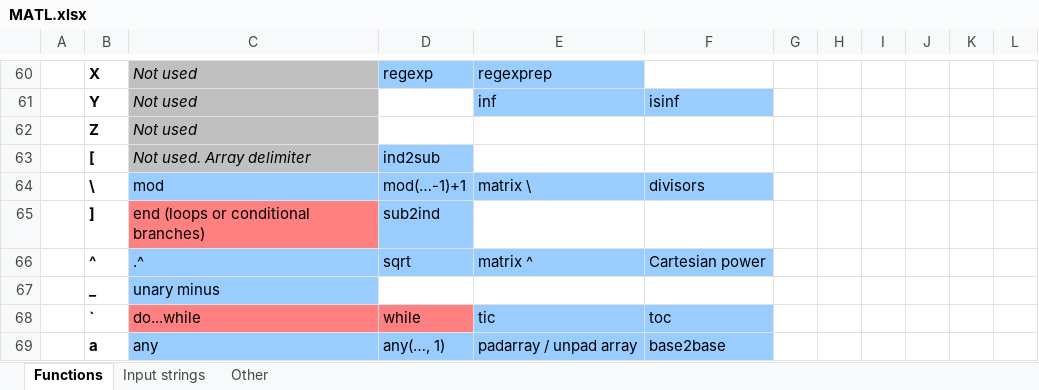
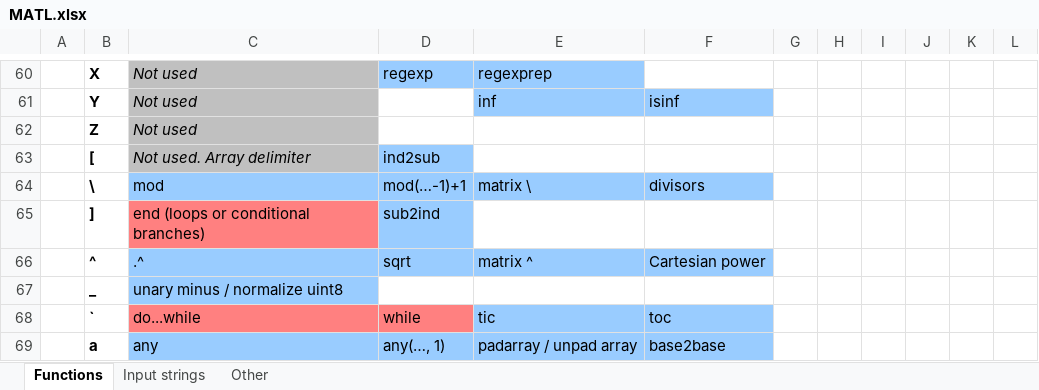
Before and after one commit to lmendo/MATL, an Excel workbook: spec/functionTable/MATL.xlsx, sheet Functions, drawn as a sheet; only a part is shown, gaps mark what is left out; values as stored, in another font and other column widths than the file's, no borders; the diff names each change by its address in the sheet, - before the commit and + after, or states it on an @@ line.

Commit message:
`_` with uint8 input normalizes it
by converting to double and dividing by 255

```diff
--- a/spec/functionTable/MATL.xlsx (sheet Functions)
+++ b/spec/functionTable/MATL.xlsx (sheet Functions)
-C67: unary minus
+C67: unary minus / normalize uint8
```
Also changed, not shown: 8 other files.
